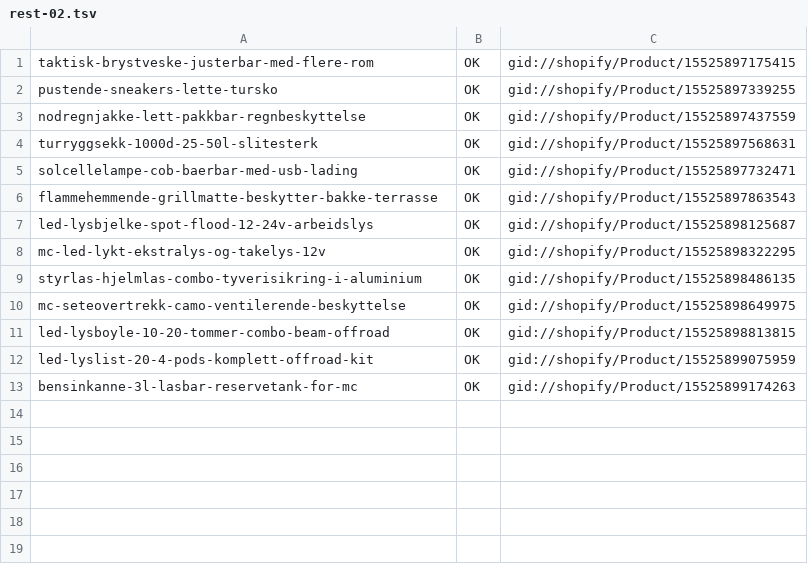
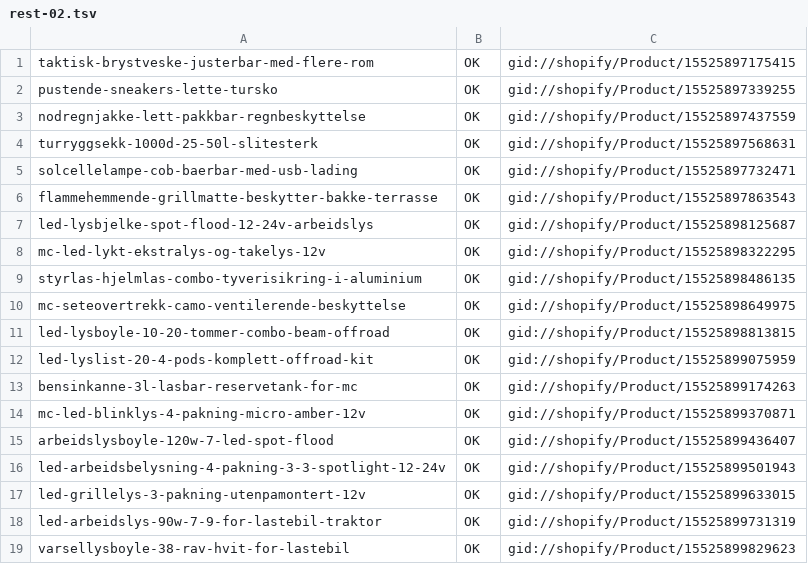
Before and after one commit to Axel3738/yognftnfgn, a TSV file: market-expansion/no/output/push-results/rest-02.tsv, drawn as a sheet; the diff names each change by its address in the sheet, - before the commit and + after, or states it on an @@ line.

```diff
--- a/market-expansion/no/output/push-results/rest-02.tsv
+++ b/market-expansion/no/output/push-results/rest-02.tsv
+row 14: mc-led-blinklys-4-pakning-micro-amber-12v | OK | gid://shopify/Product/15525899370871
+row 15: arbeidslysboyle-120w-7-led-spot-flood | OK | gid://shopify/Product/15525899436407
+row 16: led-arbeidsbelysning-4-pakning-3-3-spotlight-12-24v | OK | gid://shopify/Product/15525899501943
+row 17: led-grillelys-3-pakning-utenpamontert-12v | OK | gid://shopify/Product/15525899633015
+row 18: led-arbeidslys-90w-7-9-for-lastebil-traktor | OK | gid://shopify/Product/15525899731319
+row 19: varsellysboyle-38-rav-hvit-for-lastebil | OK | gid://shopify/Product/15525899829623
```
Also changed, not shown: market-expansion/no/output/push-results/rest-00.tsv, market-expansion/no/output/push-results/rest-01.tsv.
